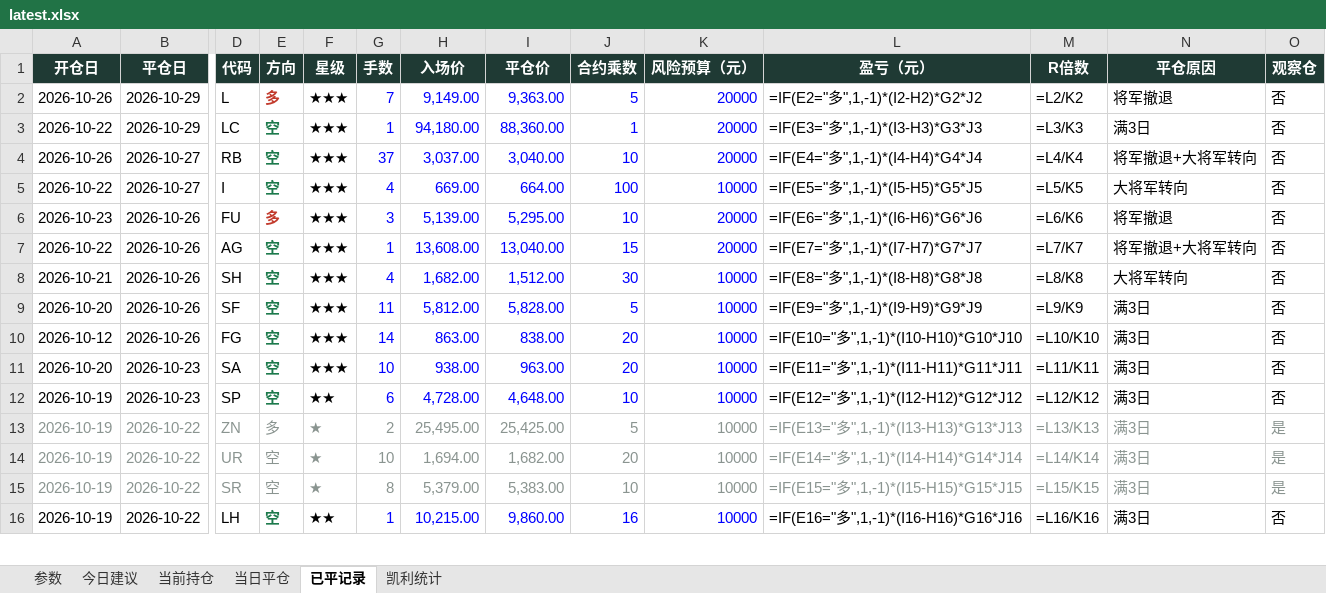
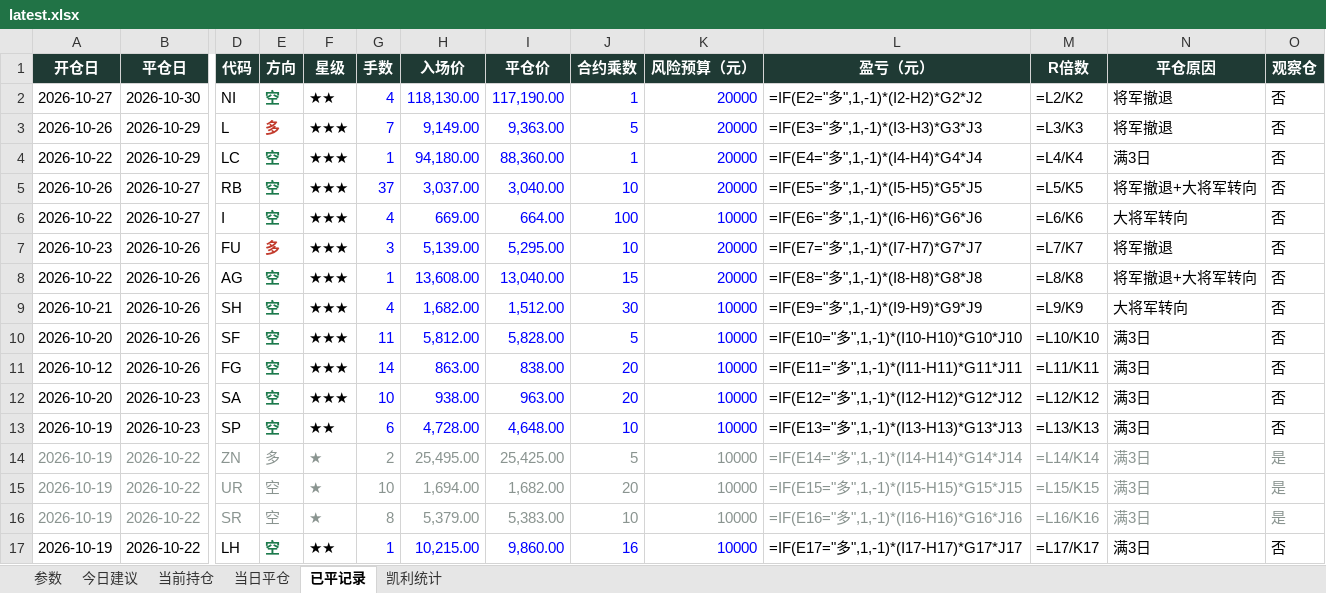
Before and after one commit to yuherantrader-glitch/futures-board, an Excel workbook: latest.xlsx, sheet 已平记录, drawn as a sheet; only a part is shown, gaps mark what is left out; values as stored, in another font and other column widths than the file's, no borders; formulas without a stored value are shown as written; addresses are those after the commit; rows hold the shown columns only; the diff covers the shown part only; the diff names each change by its address in the sheet, - before the commit and + after, or states it on an @@ line.

```diff
--- a/latest.xlsx (sheet 已平记录)
+++ b/latest.xlsx (sheet 已平记录)
+row 2: 2026-10-27 | 2026-10-30 | NI | 空 | ★★ | 4 | 118,130.00 | 117,190.00 | 1 | 20000 | =IF(E2="多",1,-1)*(I2-H2)*G2*J2 | =L2/K2 | 将军撤退 | 否
-L3 (盈亏（元）): =IF(E2="多",1,-1)*(I2-H2)*G2*J2
+L3 (盈亏（元）): =IF(E3="多",1,-1)*(I3-H3)*G3*J3
-M3 (R倍数): =L2/K2
+M3 (R倍数): =L3/K3
-L4 (盈亏（元）): =IF(E3="多",1,-1)*(I3-H3)*G3*J3
+L4 (盈亏（元）): =IF(E4="多",1,-1)*(I4-H4)*G4*J4
-M4 (R倍数): =L3/K3
+M4 (R倍数): =L4/K4
-L5 (盈亏（元）): =IF(E4="多",1,-1)*(I4-H4)*G4*J4
+L5 (盈亏（元）): =IF(E5="多",1,-1)*(I5-H5)*G5*J5
-M5 (R倍数): =L4/K4
+M5 (R倍数): =L5/K5
-L6 (盈亏（元）): =IF(E5="多",1,-1)*(I5-H5)*G5*J5
+L6 (盈亏（元）): =IF(E6="多",1,-1)*(I6-H6)*G6*J6
-M6 (R倍数): =L5/K5
+M6 (R倍数): =L6/K6
-L7 (盈亏（元）): =IF(E6="多",1,-1)*(I6-H6)*G6*J6
+L7 (盈亏（元）): =IF(E7="多",1,-1)*(I7-H7)*G7*J7
-M7 (R倍数): =L6/K6
+M7 (R倍数): =L7/K7
-L8 (盈亏（元）): =IF(E7="多",1,-1)*(I7-H7)*G7*J7
+L8 (盈亏（元）): =IF(E8="多",1,-1)*(I8-H8)*G8*J8
-M8 (R倍数): =L7/K7
+M8 (R倍数): =L8/K8
-L9 (盈亏（元）): =IF(E8="多",1,-1)*(I8-H8)*G8*J8
+L9 (盈亏（元）): =IF(E9="多",1,-1)*(I9-H9)*G9*J9
-M9 (R倍数): =L8/K8
+M9 (R倍数): =L9/K9
-L10 (盈亏（元）): =IF(E9="多",1,-1)*(I9-H9)*G9*J9
+L10 (盈亏（元）): =IF(E10="多",1,-1)*(I10-H10)*G10*J10
-M10 (R倍数): =L9/K9
+M10 (R倍数): =L10/K10
-L11 (盈亏（元）): =IF(E10="多",1,-1)*(I10-H10)*G10*J10
+L11 (盈亏（元）): =IF(E11="多",1,-1)*(I11-H11)*G11*J11
-M11 (R倍数): =L10/K10
+M11 (R倍数): =L11/K11
-L12 (盈亏（元）): =IF(E11="多",1,-1)*(I11-H11)*G11*J11
+L12 (盈亏（元）): =IF(E12="多",1,-1)*(I12-H12)*G12*J12
-M12 (R倍数): =L11/K11
+M12 (R倍数): =L12/K12
-L13 (盈亏（元）): =IF(E12="多",1,-1)*(I12-H12)*G12*J12
+L13 (盈亏（元）): =IF(E13="多",1,-1)*(I13-H13)*G13*J13
-M13 (R倍数): =L12/K12
+M13 (R倍数): =L13/K13
-L14 (盈亏（元）): =IF(E13="多",1,-1)*(I13-H13)*G13*J13
+L14 (盈亏（元）): =IF(E14="多",1,-1)*(I14-H14)*G14*J14
-M14 (R倍数): =L13/K13
+M14 (R倍数): =L14/K14
-L15 (盈亏（元）): =IF(E14="多",1,-1)*(I14-H14)*G14*J14
+L15 (盈亏（元）): =IF(E15="多",1,-1)*(I15-H15)*G15*J15
-M15 (R倍数): =L14/K14
+M15 (R倍数): =L15/K15
-L16 (盈亏（元）): =IF(E15="多",1,-1)*(I15-H15)*G15*J15
+L16 (盈亏（元）): =IF(E16="多",1,-1)*(I16-H16)*G16*J16
-M16 (R倍数): =L15/K15
+M16 (R倍数): =L16/K16
-L17 (盈亏（元）): =IF(E16="多",1,-1)*(I16-H16)*G16*J16
+L17 (盈亏（元）): =IF(E17="多",1,-1)*(I17-H17)*G17*J17
-M17 (R倍数): =L16/K16
+M17 (R倍数): =L17/K17
```
Also changed, not shown: 25 edited cells elsewhere in this sheet, sheet 今日建议, sheet 当前持仓, sheet 当日平仓, sheet 凯利统计, sheet 参数, 4 other files.
